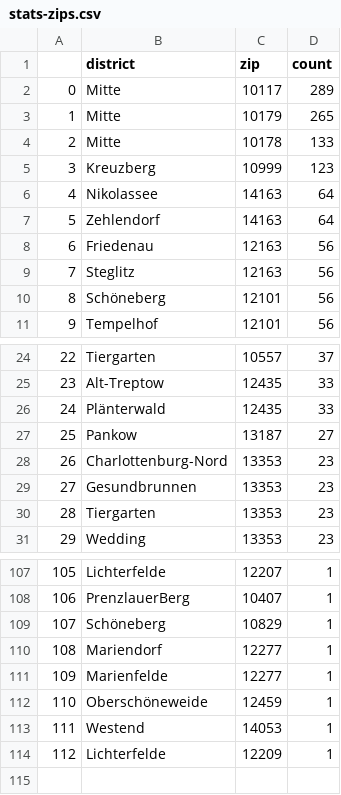
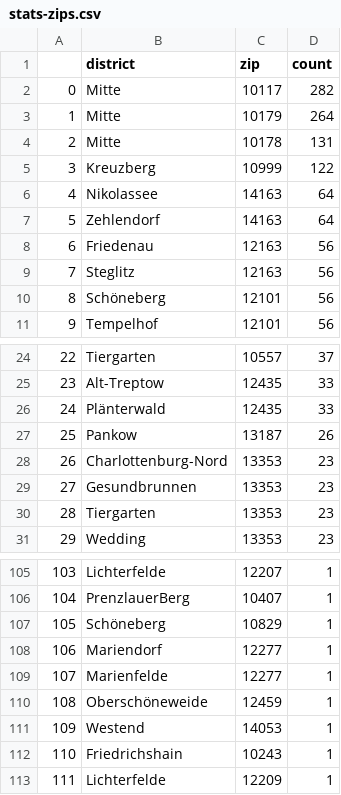
Before and after one commit to demodiff/berlin, a CSV file: data/stats-zips.csv, drawn as a sheet; only a part is shown, gaps mark what is left out; the diff covers the shown part only; the diff names each change by its address in the sheet, - before the commit and + after, or states it on an @@ line.

```diff
--- a/data/stats-zips.csv
+++ b/data/stats-zips.csv
-D2 (count): 289
+D2 (count): 282
-D3 (count): 265
+D3 (count): 264
-D4 (count): 133
+D4 (count): 131
-D5 (count): 123
+D5 (count): 122
-D27 (count): 27
+D27 (count): 26
@@ column A renumbered from row 71 down @@
+row 112: 110 | Friedrichshain | 10243 | 1
```
Also changed, not shown: 2 added rows, 4 removed rows and 9 edited cells elsewhere in this file, 1 other file.
